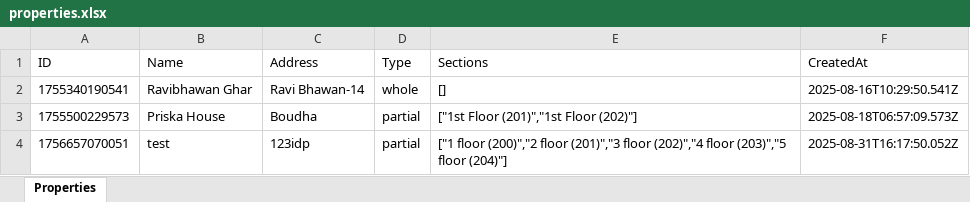
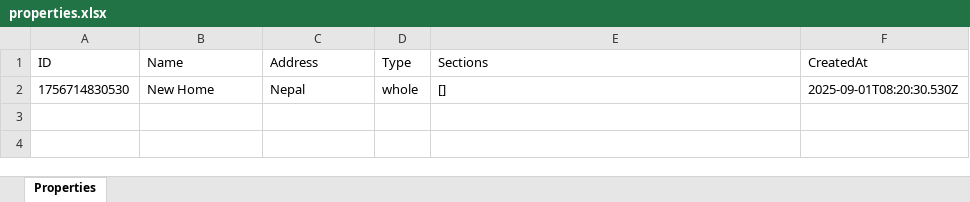
Before and after one commit to mahsudip/rent-tracker, an Excel workbook: database/properties.xlsx, sheet Properties, drawn as a sheet; values as stored, in another font and other column widths than the file's, no borders; removed rows and columns are numbered as before the commit, all else as after; the diff names each change by its address in the sheet, - before the commit and + after, or states it on an @@ line.

```diff
--- a/database/properties.xlsx (sheet Properties)
+++ b/database/properties.xlsx (sheet Properties)
-row 2: 1755340190541 | Ravibhawan Ghar | Ravi Bhawan-14 | whole | [] | 2025-08-16T10:29:50.541Z
-row 3: 1755500229573 | Priska House | Boudha | partial | ["1st Floor (201)","1st Floor (202)"] | 2025-08-18T06:57:09.573Z
-row 4: 1756657070051 | test | 123idp | partial | ["1 floor (200)","2 floor (201)","3 floor (202)","4 floor (203)","5 floor (204)"] | 2025-08-31T16:17:50.052Z
+row 2: 1756714830530 | New Home | Nepal | whole | [] | 2025-09-01T08:20:30.530Z
```
Also changed, not shown: database/payments.xlsx, database/tenants.xlsx, 1 other file.
